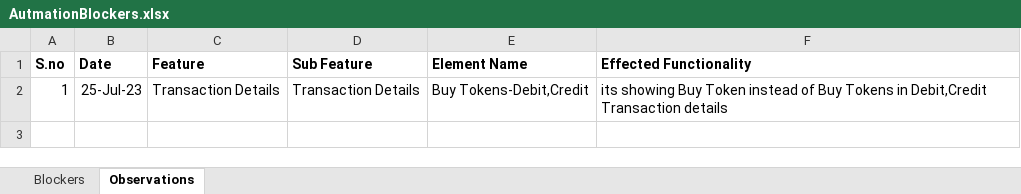
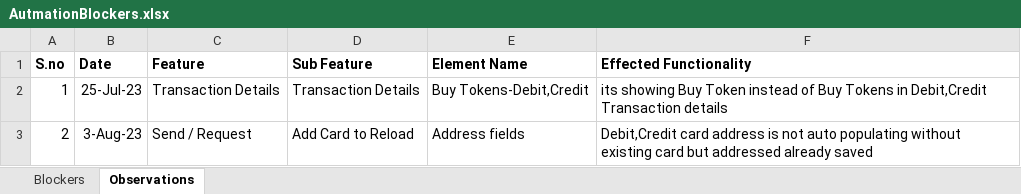
Before and after one commit to RameshNaikRR/Automation, an Excel workbook: Mobile/coyni_mobile/resources/AutmationBlockers.xlsx, sheet Observations, drawn as a sheet; values as stored, in another font and other column widths than the file's, no borders; the diff names each change by its address in the sheet, - before the commit and + after, or states it on an @@ line.

```diff
--- a/Mobile/coyni_mobile/resources/AutmationBlockers.xlsx (sheet Observations)
+++ b/Mobile/coyni_mobile/resources/AutmationBlockers.xlsx (sheet Observations)
+row 3: 2 | 3-Aug-23 | Send / Request | Add Card to Reload | Address fields | Debit,Credit card address is not auto populating without existing card but addressed already saved
```
Also changed, not shown: Mobile/coyni_mobile/resources/TestScript_3_0_customer.xlsx, Mobile/coyni_mobile/resources/TestScript_Demo.xlsx, 20 other files.
